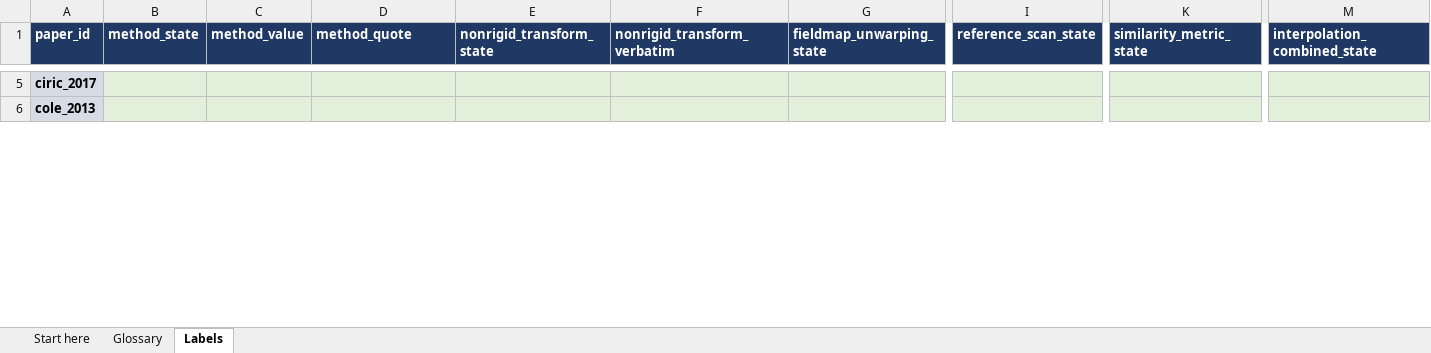
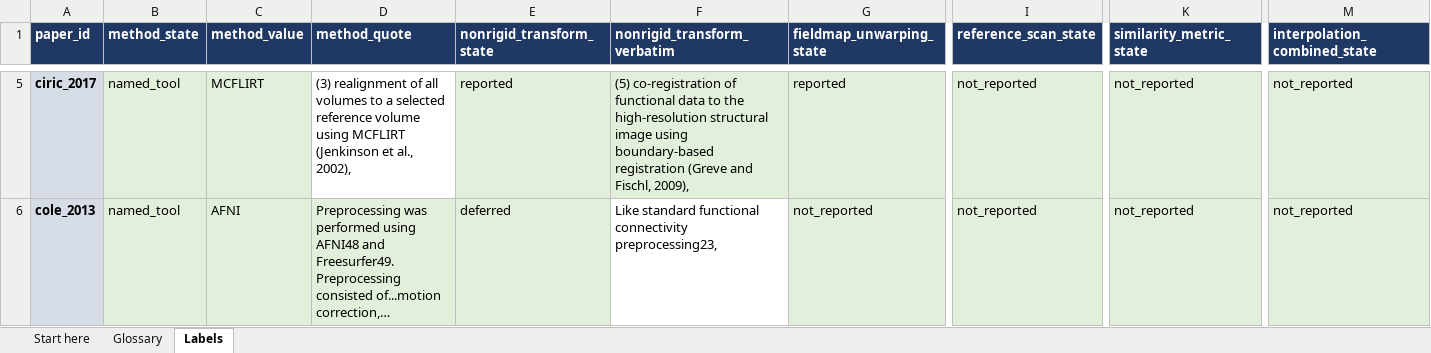
Before and after one commit to jae7cho/fmri-repro-agent, an Excel workbook: ground_truth/motion_correction_labels_v1.xlsx, sheet Labels, drawn as a sheet; only a part is shown, gaps mark what is left out; values as stored, in another font and other column widths than the file's, no borders; ↵ is a line break in a cell; the diff covers the shown part only; the diff names each change by its address in the sheet, - before the commit and + after, or states it on an @@ line.

```diff
--- a/ground_truth/motion_correction_labels_v1.xlsx (sheet Labels)
+++ b/ground_truth/motion_correction_labels_v1.xlsx (sheet Labels)
-B5:B6 (method_state): (empty)
+B5:B6 (method_state): named_tool
-C5 (method_value): (empty)
+C5 (method_value): MCFLIRT
-D5 (method_quote): (empty)
+D5 (method_quote): (3) realignment of all volumes to a selected reference volume using MCFLIRT (Jenkinson et al., 2002),
-D5 fill: #E2EFDA
+D5 fill: none
-E5 (nonrigid_transform_state): (empty)
+E5 (nonrigid_transform_state): reported
-F5 (nonrigid_transform_verbatim): (empty)
+F5 (nonrigid_transform_verbatim): (5) co-registration of functional data to the high-resolution structural ↵ image using boundary-based registration (Greve and Fischl, 2009),
-G5 (fieldmap_unwarping_state): (empty)
+G5 (fieldmap_unwarping_state): reported
-I5:I6 (reference_scan_state): (empty)
+I5:I6 (reference_scan_state): not_reported
-K5:K6 (similarity_metric_state): (empty)
+K5:K6 (similarity_metric_state): not_reported
-M5:M6 (interpolation_combined_state): (empty)
+M5:M6 (interpolation_combined_state): not_reported
-C6 (method_value): (empty)
+C6 (method_value): AFNI
-D6 (method_quote): (empty)
+D6 (method_quote): Preprocessing was performed using AFNI48 and Freesurfer49. Preprocessing consisted of...motion correction,…
-E6 (nonrigid_transform_state): (empty)
+E6 (nonrigid_transform_state): deferred
-F6 (nonrigid_transform_verbatim): (empty)
+F6 (nonrigid_transform_verbatim): Like standard functional connectivity preprocessing23,
-F6 fill: #E2EFDA
+F6 fill: none
-G6 (fieldmap_unwarping_state): (empty)
+G6 (fieldmap_unwarping_state): not_reported
```
Also changed, not shown: 61 edited cells and cell formats elsewhere in this sheet, sheet Glossary.
